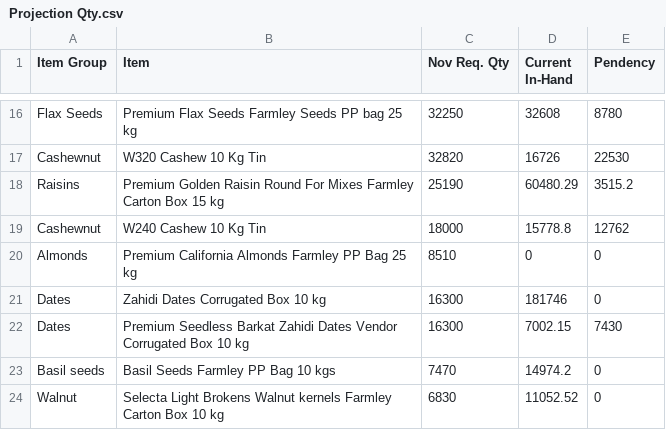
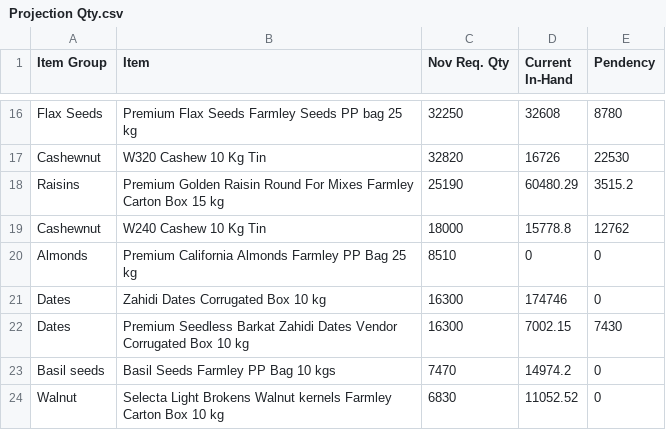
Before and after one commit to karan280102-jpg/rpc-tracker, a CSV file: data/Projection Qty.csv, drawn as a sheet; only a part is shown, gaps mark what is left out; the diff covers the shown part only.

```diff
--- a/data/Projection Qty.csv
+++ b/data/Projection Qty.csv
@@ -20,3 +20,3 @@
 "Almonds","Premium California Almonds Farmley PP Bag 25 kg","8510","0","0"
-"Dates","Zahidi Dates Corrugated Box 10 kg","16300","181746","0"
+"Dates","Zahidi Dates Corrugated Box 10 kg","16300","174746","0"
 "Dates","Premium Seedless Barkat Zahidi Dates Vendor Corrugated Box 10 kg","16300","7002.15","7430"
```
Also changed, not shown: 11 edited cells elsewhere in this file, 2 other files.
